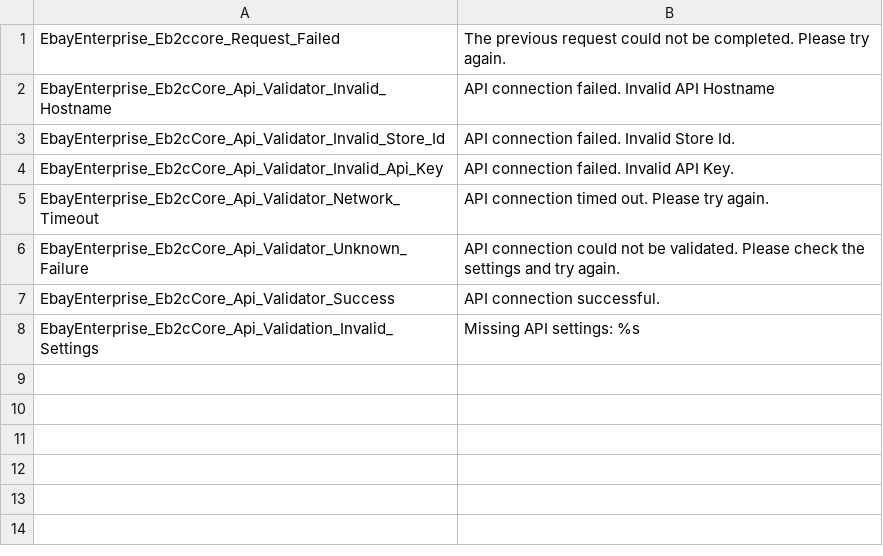
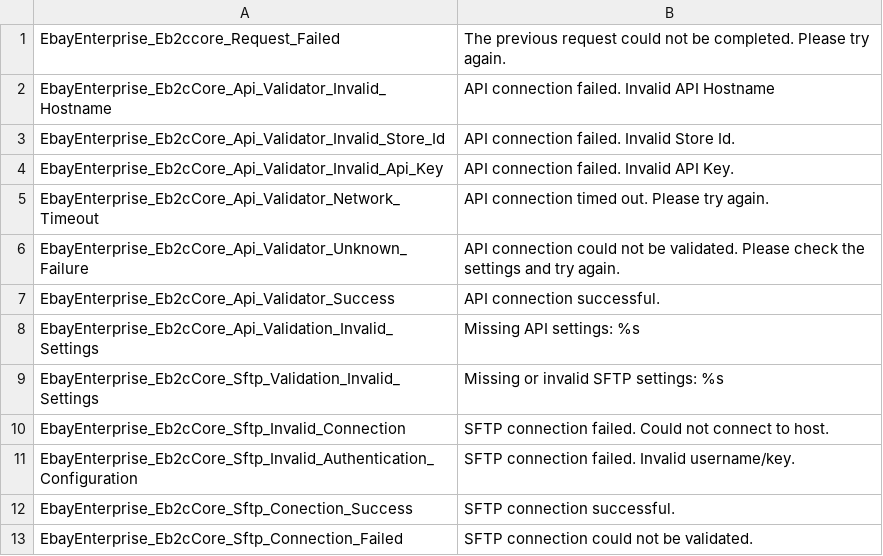
Before and after one commit to kojiromike/magento-retail-order-management, a CSV file: src/app/locale/en_US/EbayEnterprise_Eb2cCore.csv, drawn as a sheet; the diff names each change by its address in the sheet, - before the commit and + after, or states it on an @@ line.

Commit message:
US5631 SFTP Test Connection Button
Add button to admin to allow testing of the SFTP connection using
configured or entered details.

Refactor the API test button to match SFTP test button. Lightens up the
controller by moving most of the connection testing to a helper and
leaving only methods dealing with the request/response in the
controller. Provide more precise names for methods testing the API
connection vs the SFTP connection.

```diff
--- a/src/app/locale/en_US/EbayEnterprise_Eb2cCore.csv
+++ b/src/app/locale/en_US/EbayEnterprise_Eb2cCore.csv
+row 9: EbayEnterprise_Eb2cCore_Sftp_Validation_Invalid_Settings | Missing or invalid SFTP settings: %s
+row 10: EbayEnterprise_Eb2cCore_Sftp_Invalid_Connection | SFTP connection failed. Could not connect to host.
+row 11: EbayEnterprise_Eb2cCore_Sftp_Invalid_Authentication_Configuration | SFTP connection failed. Invalid username/key.
+row 12: EbayEnterprise_Eb2cCore_Sftp_Conection_Success | SFTP connection successful.
+row 13: EbayEnterprise_Eb2cCore_Sftp_Connection_Failed | SFTP connection could not be validated.
```
Also changed, not shown: 12 other files.
